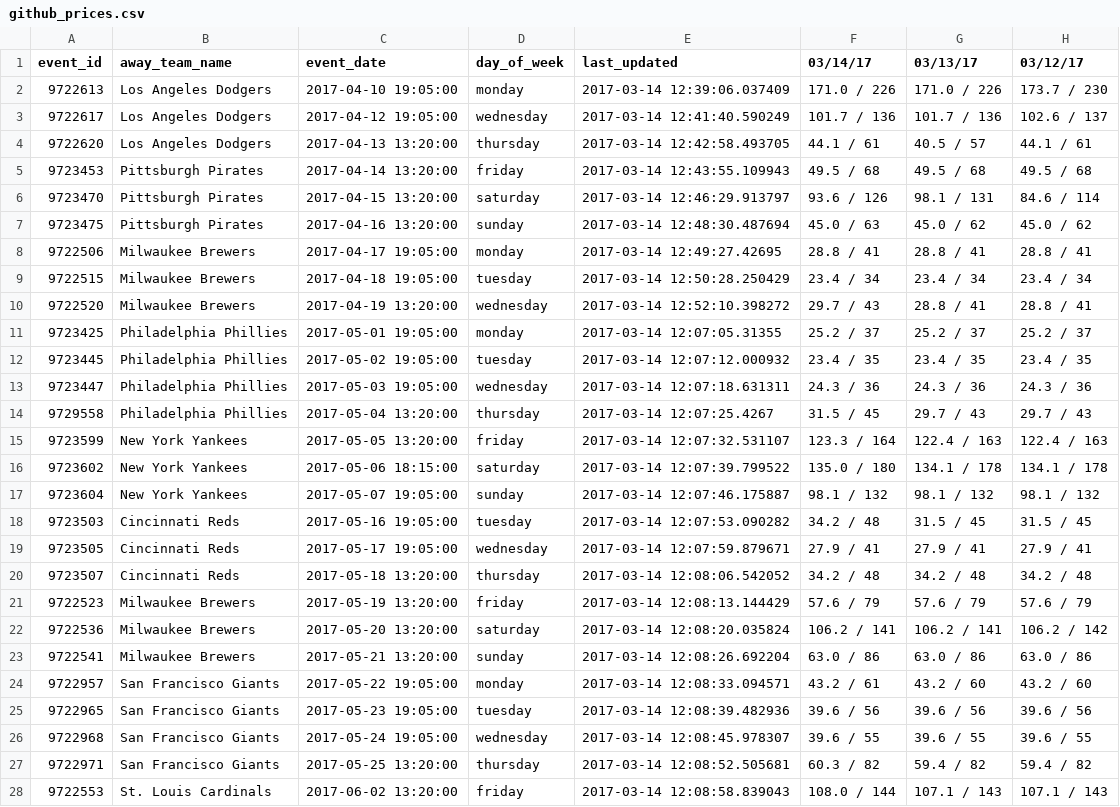
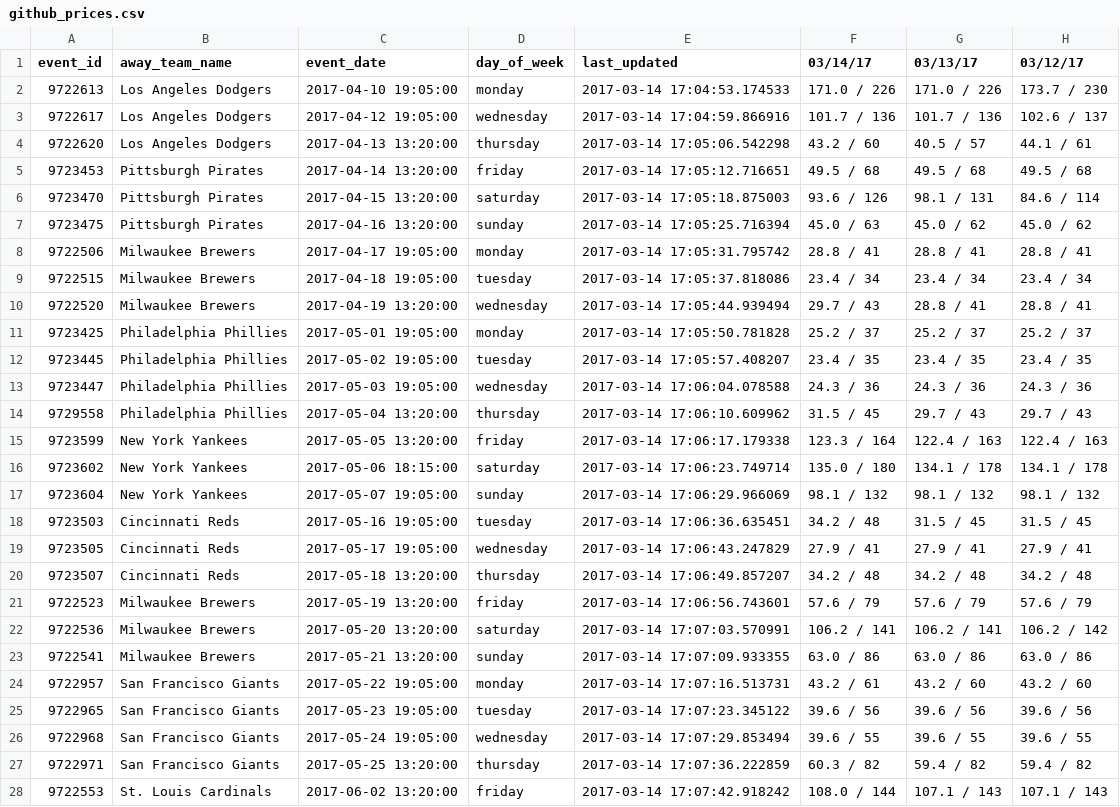
Before and after one commit to SharpChiCity/csv-to-html-table, a CSV file: data/github_prices.csv, drawn as a sheet; only a part is shown; the diff covers the shown part only; the diff names each change by its address in the sheet, - before the commit and + after, or states it on an @@ line.

Commit message:
2017-03-14

```diff
--- a/data/github_prices.csv
+++ b/data/github_prices.csv
-E2 (last_updated): 2017-03-14 12:39:06.037409
+E2 (last_updated): 2017-03-14 17:04:53.174533
-E3 (last_updated): 2017-03-14 12:41:40.590249
+E3 (last_updated): 2017-03-14 17:04:59.866916
-E4 (last_updated): 2017-03-14 12:42:58.493705
+E4 (last_updated): 2017-03-14 17:05:06.542298
-F4 (03/14/17): 44.1 / 61
+F4 (03/14/17): 43.2 / 60
-E5 (last_updated): 2017-03-14 12:43:55.109943
+E5 (last_updated): 2017-03-14 17:05:12.716651
-E6 (last_updated): 2017-03-14 12:46:29.913797
+E6 (last_updated): 2017-03-14 17:05:18.875003
-E7 (last_updated): 2017-03-14 12:48:30.487694
+E7 (last_updated): 2017-03-14 17:05:25.716394
-E8 (last_updated): 2017-03-14 12:49:27.42695
+E8 (last_updated): 2017-03-14 17:05:31.795742
-E9 (last_updated): 2017-03-14 12:50:28.250429
+E9 (last_updated): 2017-03-14 17:05:37.818086
-E10 (last_updated): 2017-03-14 12:52:10.398272
+E10 (last_updated): 2017-03-14 17:05:44.939494
-E11 (last_updated): 2017-03-14 12:07:05.31355
+E11 (last_updated): 2017-03-14 17:05:50.781828
-E12 (last_updated): 2017-03-14 12:07:12.000932
+E12 (last_updated): 2017-03-14 17:05:57.408207
-E13 (last_updated): 2017-03-14 12:07:18.631311
+E13 (last_updated): 2017-03-14 17:06:04.078588
-E14 (last_updated): 2017-03-14 12:07:25.4267
+E14 (last_updated): 2017-03-14 17:06:10.609962
-E15 (last_updated): 2017-03-14 12:07:32.531107
+E15 (last_updated): 2017-03-14 17:06:17.179338
-E16 (last_updated): 2017-03-14 12:07:39.799522
+E16 (last_updated): 2017-03-14 17:06:23.749714
-E17 (last_updated): 2017-03-14 12:07:46.175887
+E17 (last_updated): 2017-03-14 17:06:29.966069
-E18 (last_updated): 2017-03-14 12:07:53.090282
+E18 (last_updated): 2017-03-14 17:06:36.635451
-E19 (last_updated): 2017-03-14 12:07:59.879671
+E19 (last_updated): 2017-03-14 17:06:43.247829
-E20 (last_updated): 2017-03-14 12:08:06.542052
+E20 (last_updated): 2017-03-14 17:06:49.857207
-E21 (last_updated): 2017-03-14 12:08:13.144429
+E21 (last_updated): 2017-03-14 17:06:56.743601
-E22 (last_updated): 2017-03-14 12:08:20.035824
+E22 (last_updated): 2017-03-14 17:07:03.570991
-E23 (last_updated): 2017-03-14 12:08:26.692204
+E23 (last_updated): 2017-03-14 17:07:09.933355
-E24 (last_updated): 2017-03-14 12:08:33.094571
+E24 (last_updated): 2017-03-14 17:07:16.513731
-E25 (last_updated): 2017-03-14 12:08:39.482936
+E25 (last_updated): 2017-03-14 17:07:23.345122
-E26 (last_updated): 2017-03-14 12:08:45.978307
+E26 (last_updated): 2017-03-14 17:07:29.853494
-E27 (last_updated): 2017-03-14 12:08:52.505681
+E27 (last_updated): 2017-03-14 17:07:36.222859
-E28 (last_updated): 2017-03-14 12:08:58.839043
+E28 (last_updated): 2017-03-14 17:07:42.918242
```
Also changed, not shown: 54 edited cells elsewhere in this file.
